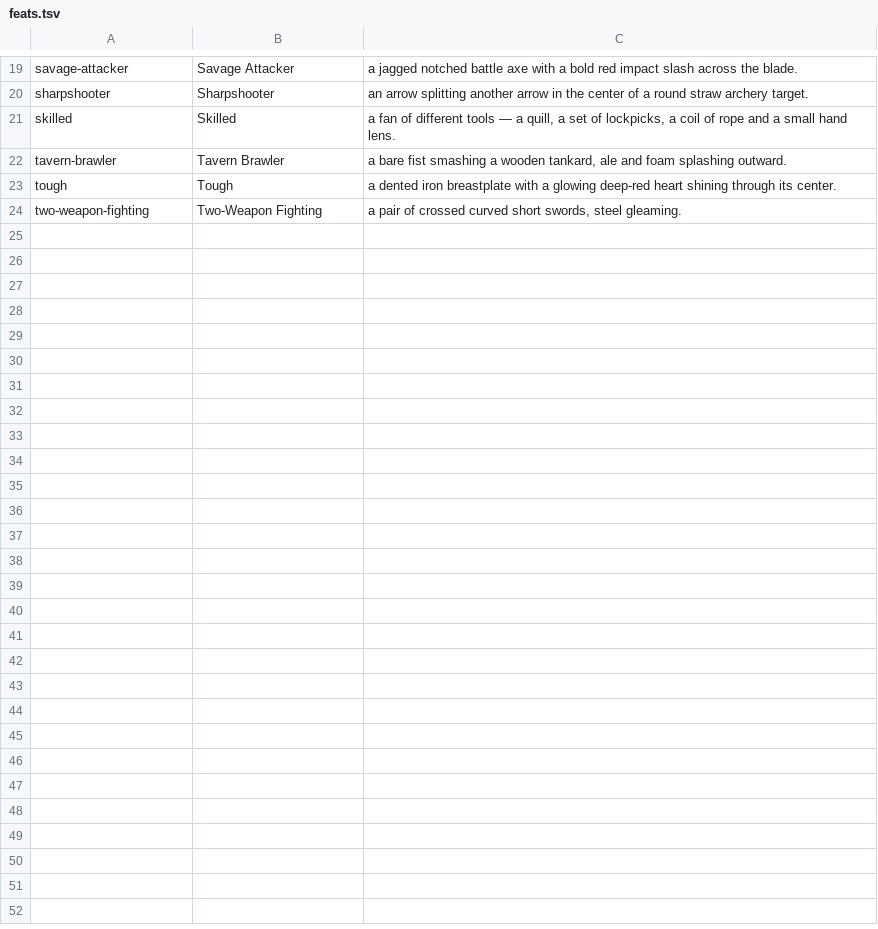
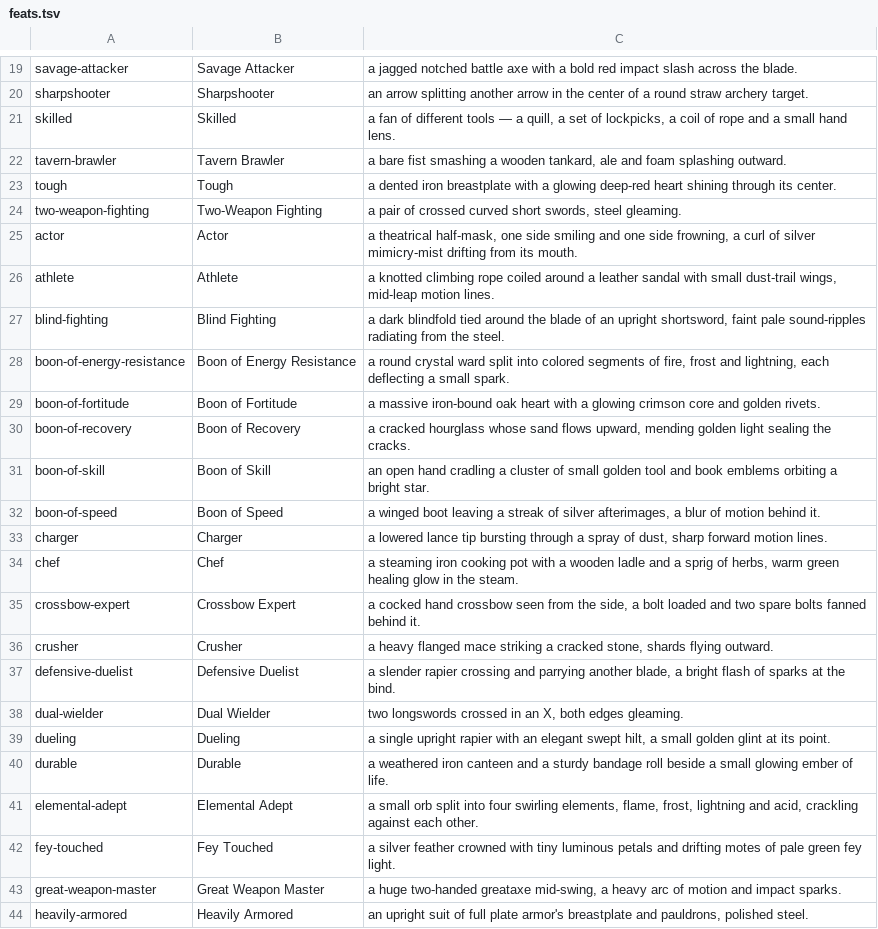
Before and after one commit to pesse/dnd-planner, a TSV file: design/art-pipeline/icons/motifs/feats.tsv, drawn as a sheet; only a part is shown, gaps mark what is left out; the diff covers the shown part only; the diff names each change by its address in the sheet, - before the commit and + after, or states it on an @@ line.

```diff
--- a/design/art-pipeline/icons/motifs/feats.tsv
+++ b/design/art-pipeline/icons/motifs/feats.tsv
+row 25: actor | Actor | a theatrical half-mask, one side smiling and one side frowning, a curl of silver mimicry-mist drifting from its mouth.
+row 26: athlete | Athlete | a knotted climbing rope coiled around a leather sandal with small dust-trail wings, mid-leap motion lines.
+row 27: blind-fighting | Blind Fighting | a dark blindfold tied around the blade of an upright shortsword, faint pale sound-ripples radiating from the steel.
+row 28: boon-of-energy-resistance | Boon of Energy Resistance | a round crystal ward split into colored segments of fire, frost and lightning, each deflecting a small spark.
+row 29: boon-of-fortitude | Boon of Fortitude | a massive iron-bound oak heart with a glowing crimson core and golden rivets.
+row 30: boon-of-recovery | Boon of Recovery | a cracked hourglass whose sand flows upward, mending golden light sealing the cracks.
+row 31: boon-of-skill | Boon of Skill | an open hand cradling a cluster of small golden tool and book emblems orbiting a bright star.
+row 32: boon-of-speed | Boon of Speed | a winged boot leaving a streak of silver afterimages, a blur of motion behind it.
+row 33: charger | Charger | a lowered lance tip bursting through a spray of dust, sharp forward motion lines.
+row 34: chef | Chef | a steaming iron cooking pot with a wooden ladle and a sprig of herbs, warm green healing glow in the steam.
+row 35: crossbow-expert | Crossbow Expert | a cocked hand crossbow seen from the side, a bolt loaded and two spare bolts fanned behind it.
+row 36: crusher | Crusher | a heavy flanged mace striking a cracked stone, shards flying outward.
+row 37: defensive-duelist | Defensive Duelist | a slender rapier crossing and parrying another blade, a bright flash of sparks at the bind.
+row 38: dual-wielder | Dual Wielder | two longswords crossed in an X, both edges gleaming.
+row 39: dueling | Dueling | a single upright rapier with an elegant swept hilt, a small golden glint at its point.
+row 40: durable | Durable | a weathered iron canteen and a sturdy bandage roll beside a small glowing ember of life.
+row 41: elemental-adept | Elemental Adept | a small orb split into four swirling elements, flame, frost, lightning and acid, crackling against each other.
+row 42: fey-touched | Fey Touched | a silver feather crowned with tiny luminous petals and drifting motes of pale green fey light.
+row 43: great-weapon-master | Great Weapon Master | a huge two-handed greataxe mid-swing, a heavy arc of motion and impact sparks.
+row 44: heavily-armored | Heavily Armored | an upright suit of full plate armor's breastplate and pauldrons, polished steel.
```
Also changed, not shown: 31 added rows elsewhere in this file, 51 other files.
